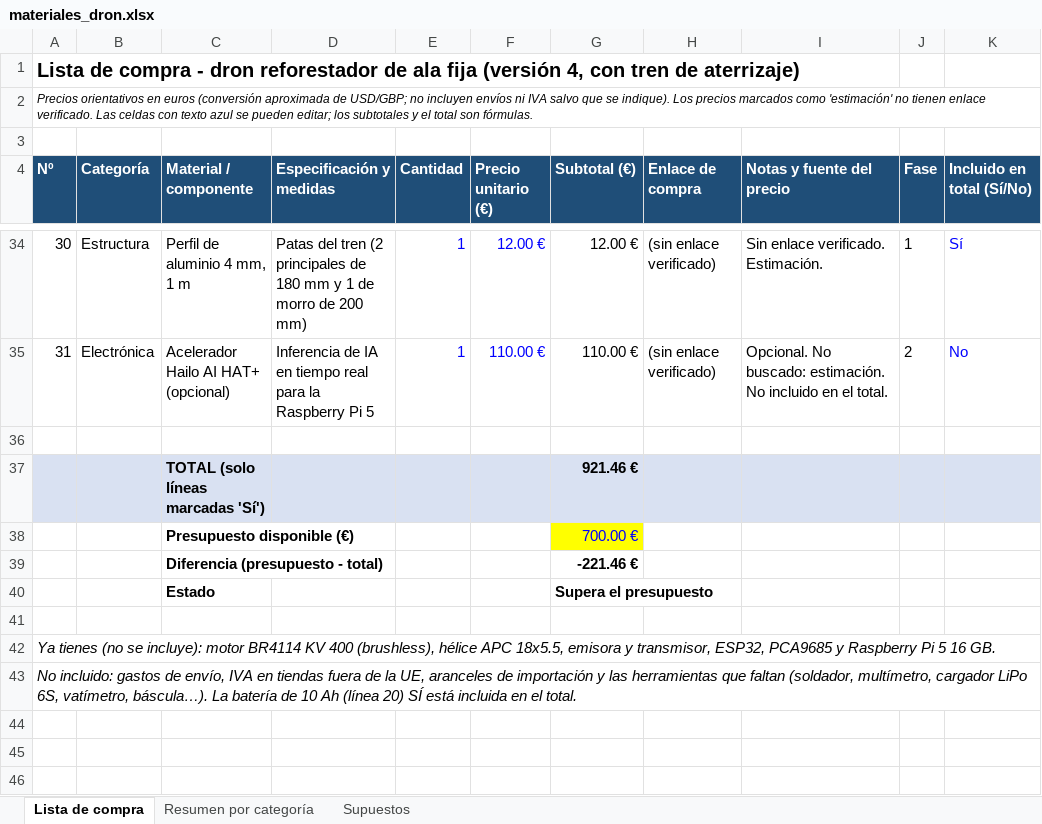
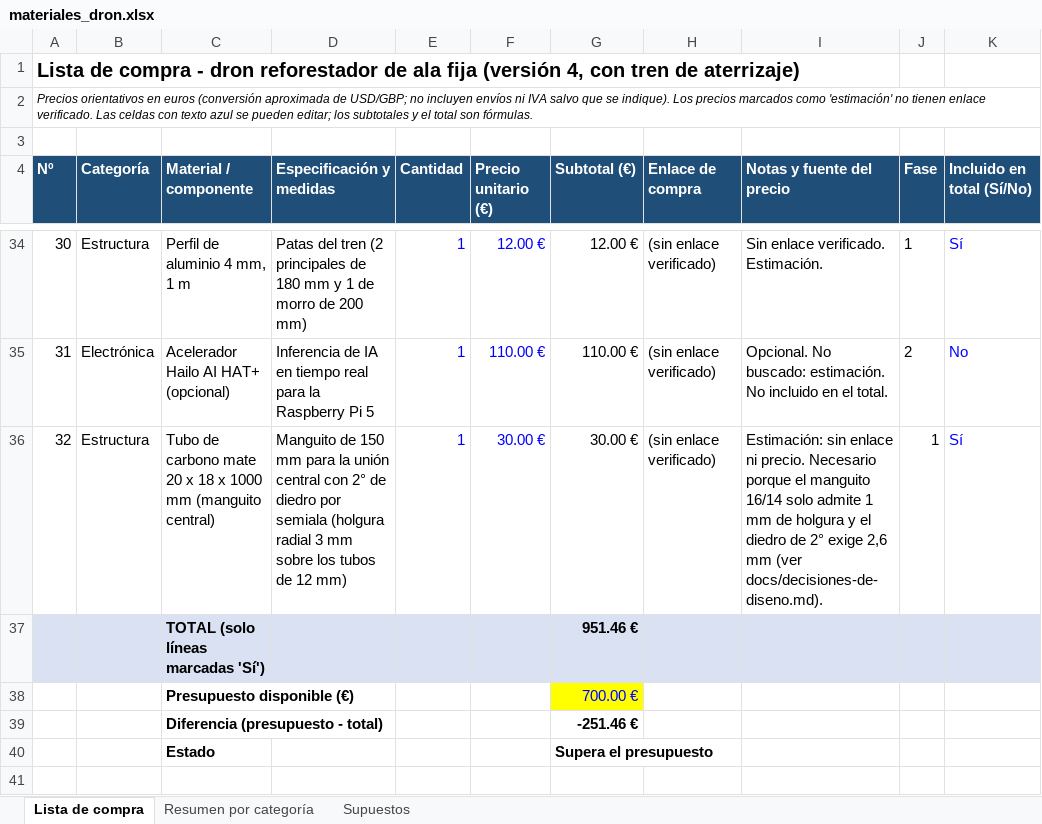
Before and after one commit to Miguel283332/Root, an Excel workbook: hardware/bom/materiales_dron.xlsx, sheet Lista de compra, drawn as a sheet; only a part is shown, gaps mark what is left out; the shorter side is filled out with more unchanged rows; values as stored, in another font and other column widths than the file's, no borders; charts and pictures not drawn; the diff names each change by its address in the sheet, - before the commit and + after, or states it on an @@ line.

```diff
--- a/hardware/bom/materiales_dron.xlsx (sheet Lista de compra)
+++ b/hardware/bom/materiales_dron.xlsx (sheet Lista de compra)
-row 36: (empty)
+row 36: 32 | Estructura | Tubo de carbono mate 20 x 18 x 1000 mm (manguito central) | Manguito de 150 mm para la unión central con 2° de diedro por semiala (holgura radial 3 mm sobre los tubos de 12 mm) | 1 | 30.00 € | 30.00 € | (sin enlace verificado) | Estimación: sin enlace ni precio. Necesario porque el manguito 16/14 solo admite 1 mm de holgura y el diedro de 2° exige 2,6 mm (ver docs/decisiones-de-diseno.md). | 1 | Sí
-G37 (Subtotal (€)): 921.46 €
+G37 (Subtotal (€)): 951.46 €
-G39 (Subtotal (€)): -221.46 €
+G39 (Subtotal (€)): -251.46 €
```
Also changed, not shown: sheet Resumen por categoría, formulas that keep their value, 17 other files.
